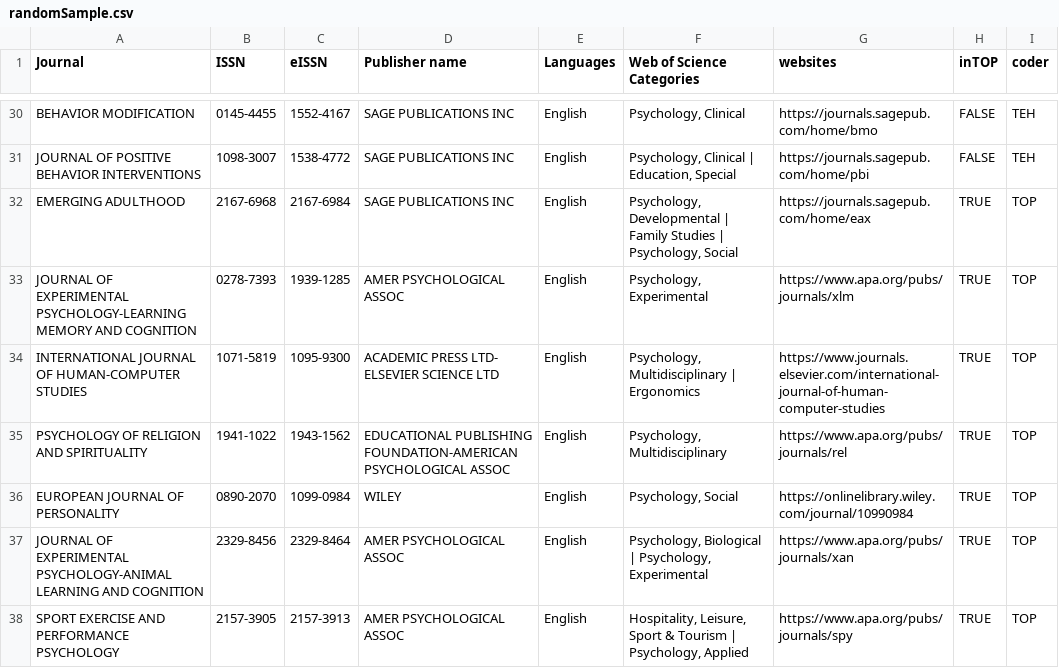
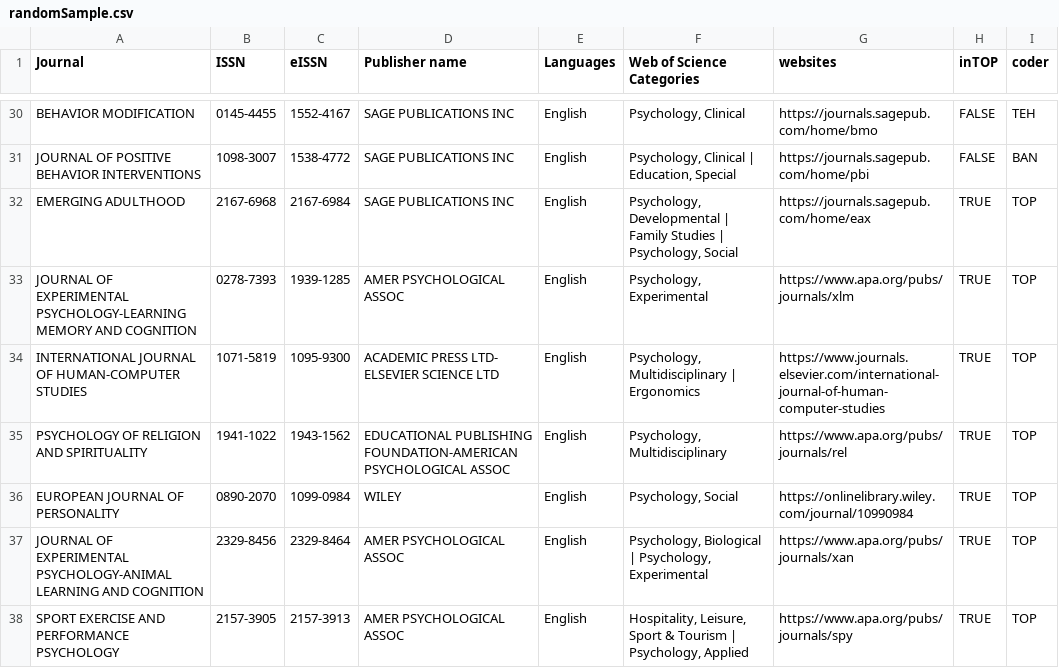
Before and after one commit to TomHardwicke/Psych-Journal-Top-2020, a CSV file: data/primary/prepareSamples/randomSample.csv, drawn as a sheet; only a part is shown, gaps mark what is left out; the diff covers the shown part only; the diff names each change by its address in the sheet, - before the commit and + after, or states it on an @@ line.

```diff
--- a/data/primary/prepareSamples/randomSample.csv
+++ b/data/primary/prepareSamples/randomSample.csv
-I31 (coder): TEH
+I31 (coder): BAN
```
Also changed, not shown: 15 edited cells elsewhere in this file, data/primary/prepareSamples/highImpactSample.csv.
